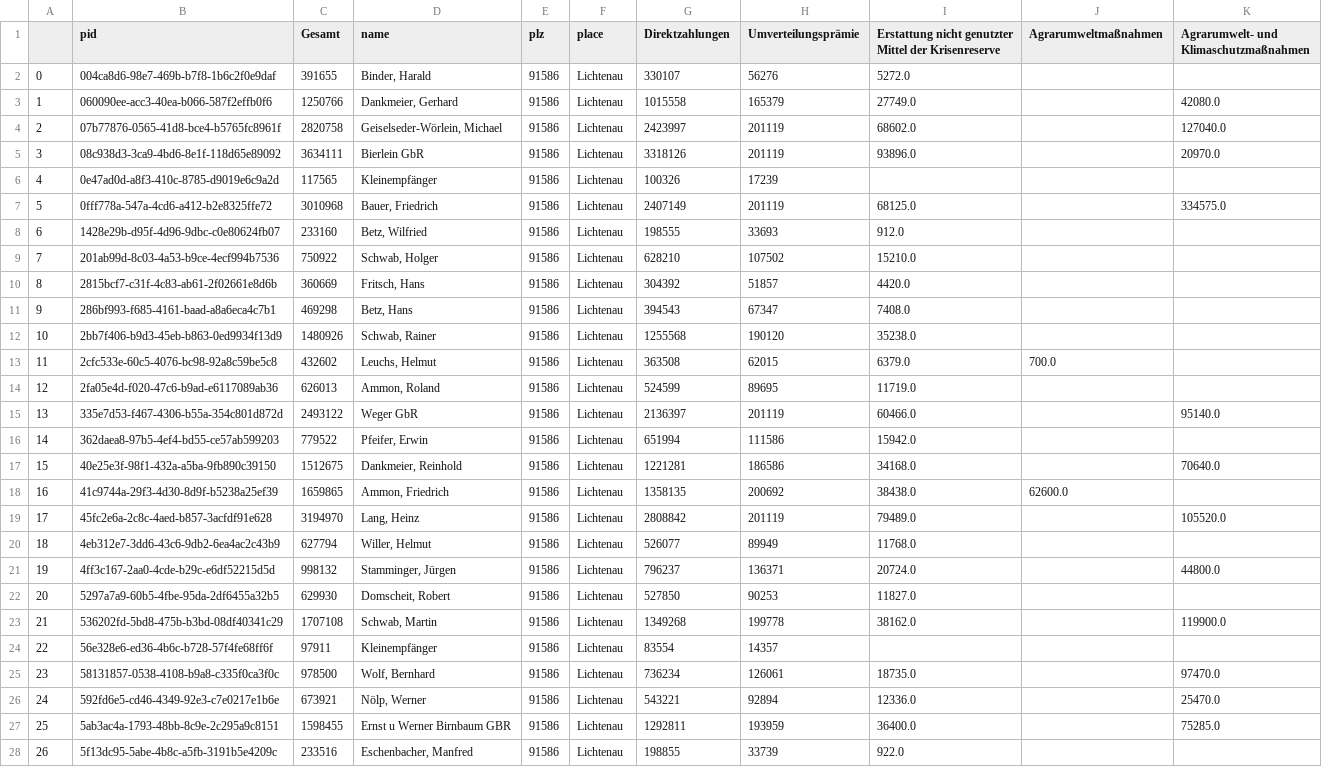
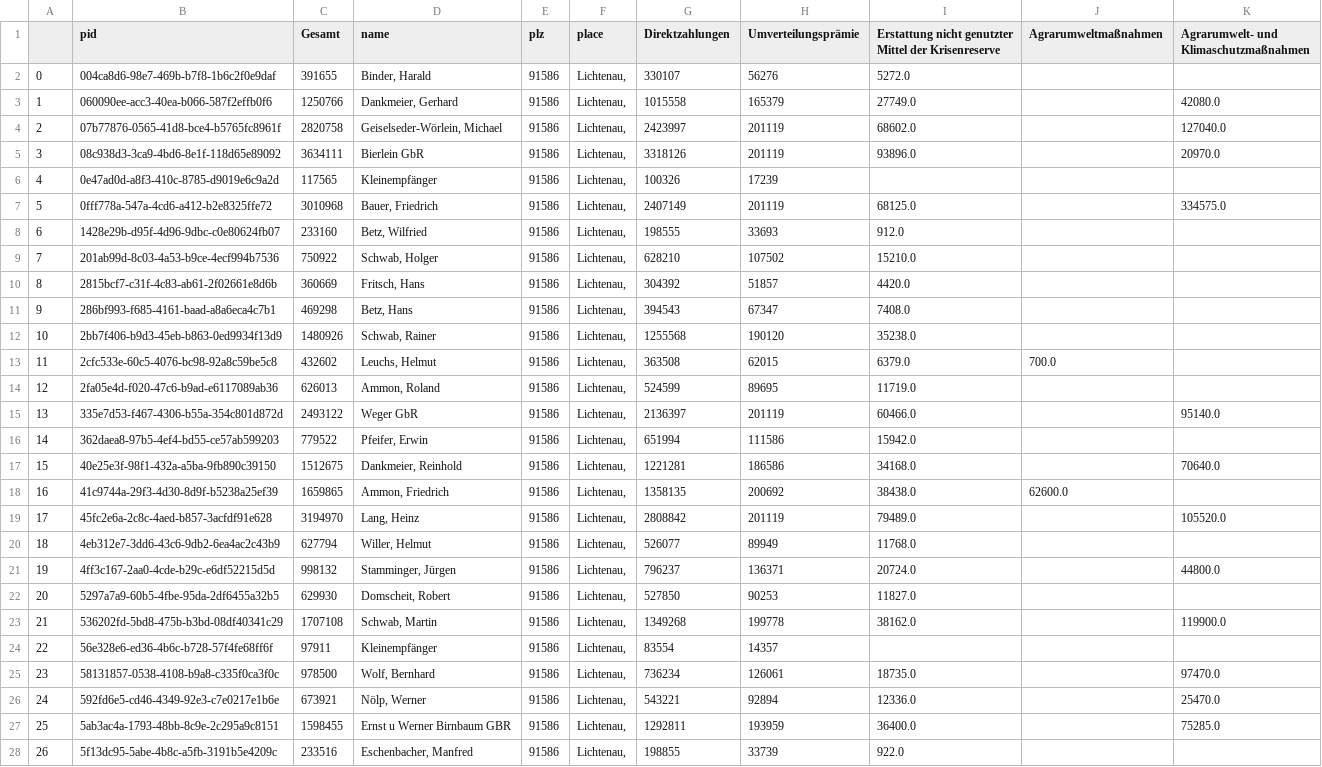
Before and after one commit to sidietz/cropwatch, a CSV file: 2015_grants.csv, drawn as a sheet; only a part is shown; the diff covers the shown part only; the diff names each change by its address in the sheet, - before the commit and + after, or states it on an @@ line.

```diff
--- a/2015_grants.csv
+++ b/2015_grants.csv
-F2:F28 (place): Lichtenau
+F2:F28 (place): Lichtenau,
```
Also changed, not shown: 39 edited cells elsewhere in this file, 2016_grants.csv, 1 other file.
